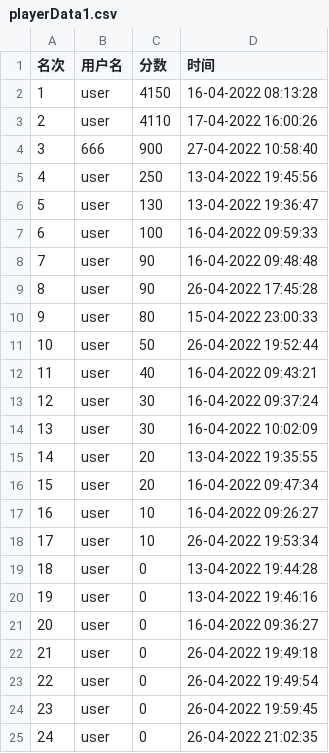
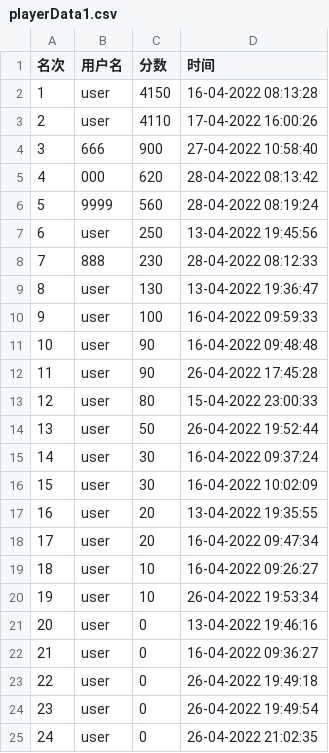
Before and after one commit to 2020lwh567/AircraftWar, a CSV file: src/edu/hitsz/playerDatabase/playerData1.csv, drawn as a sheet; removed rows and columns are numbered as before the commit, all else as after; the diff names each change by its address in the sheet, - before the commit and + after, or states it on an @@ line.

```diff
--- a/src/edu/hitsz/playerDatabase/playerData1.csv
+++ b/src/edu/hitsz/playerDatabase/playerData1.csv
+row 5: 4 | 000 | 620 | 28-04-2022 08:13:42
+row 6: 5 | 9999 | 560 | 28-04-2022 08:19:24
@@ column A (名次) renumbered between rows 7 and 24 @@
+row 8: 7 | 888 | 230 | 28-04-2022 08:12:33
-row 12: 11 | user | 40 | 16-04-2022 09:43:21
-row 19: 18 | user | 0 | 13-04-2022 19:44:28
-row 24: 23 | user | 0 | 26-04-2022 19:59:45
```
Also changed, not shown: out/production/AircraftWar-base/edu/hitsz/playerDataBase/playerData1.csv, out/production/AircraftWar-base/edu/hitsz/playerDataBase/playerData2.csv, 15 other files.
